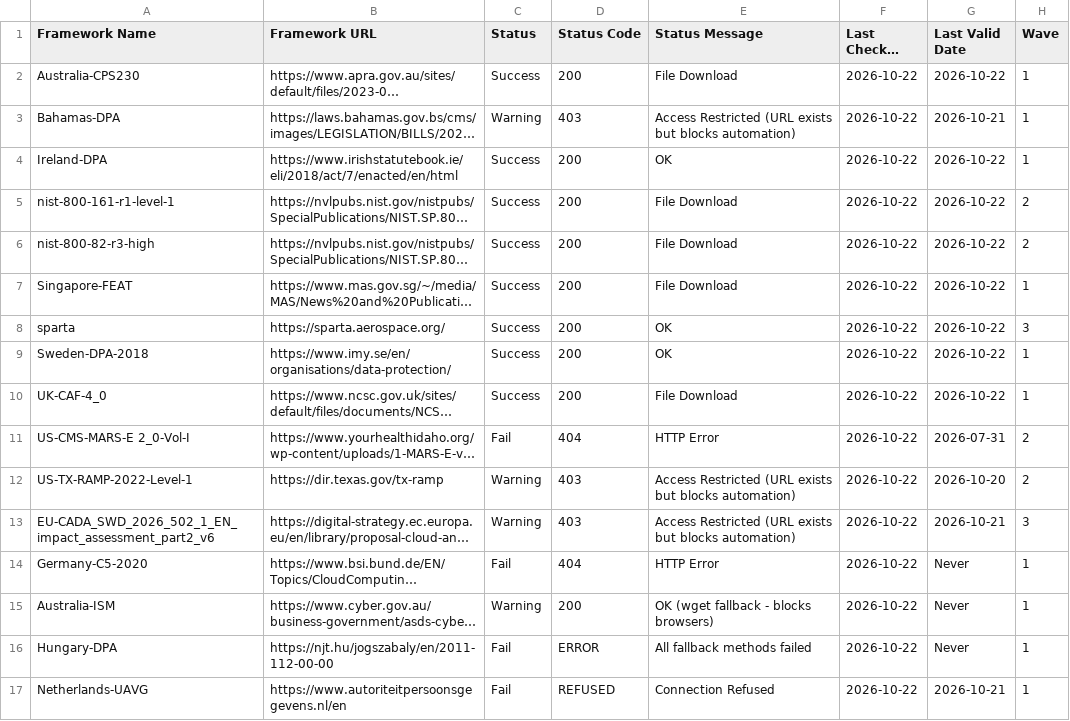
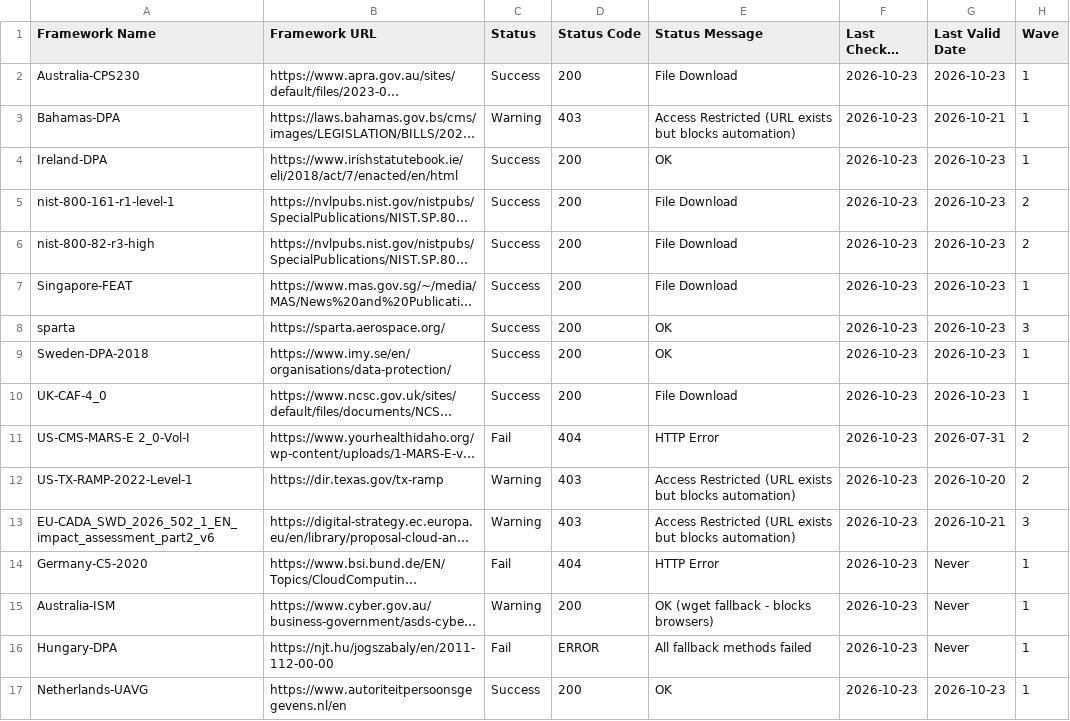
Before and after one commit to software-innovation-lab/url-checker, a CSV file: output/url_check_report.csv, drawn as a sheet; long unchanged cells end in …; the diff names each change by its address in the sheet, - before the commit and + after, or states it on an @@ line.

```diff
--- a/output/url_check_report.csv
+++ b/output/url_check_report.csv
-F2:F17 (Last Checked Date): 2026-10-22
+F2:F17 (Last Checked Date): 2026-10-23
-G2 (Last Valid Date): 2026-10-22
+G2 (Last Valid Date): 2026-10-23
-G4:G10 (Last Valid Date): 2026-10-22
+G4:G10 (Last Valid Date): 2026-10-23
-C17 (Status): Fail
+C17 (Status): Success
-D17 (Status Code): REFUSED
+D17 (Status Code): 200
-E17 (Status Message): Connection Refused
+E17 (Status Message): OK
-G17 (Last Valid Date): 2026-10-21
+G17 (Last Valid Date): 2026-10-23
```
Also changed, not shown: 1 other file.
